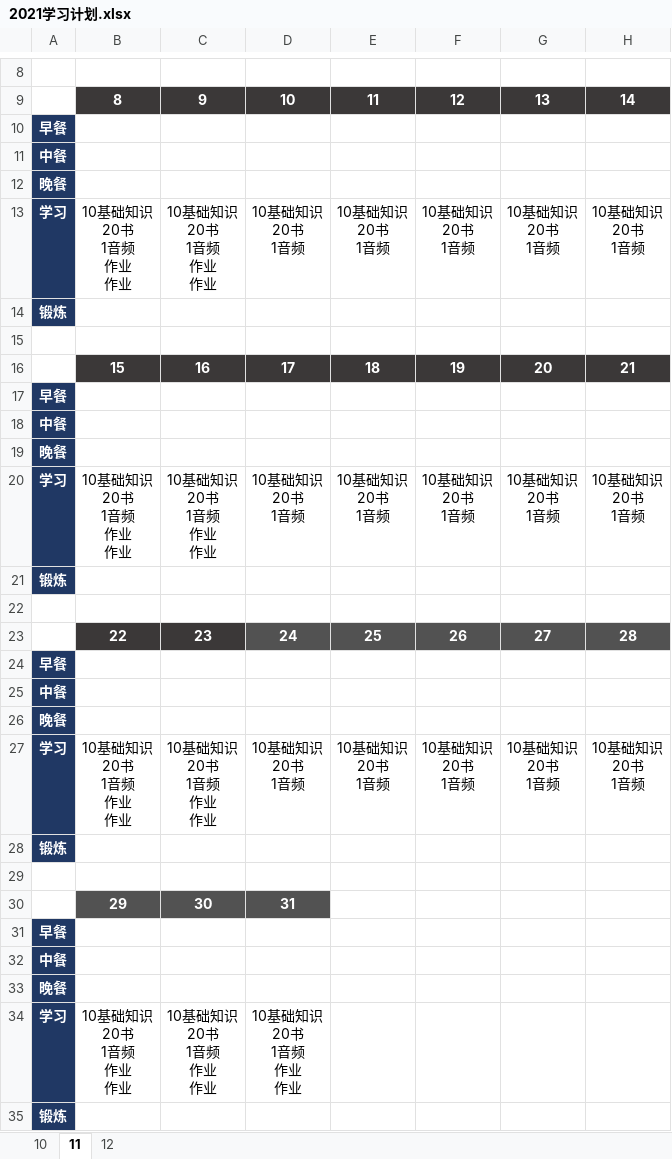
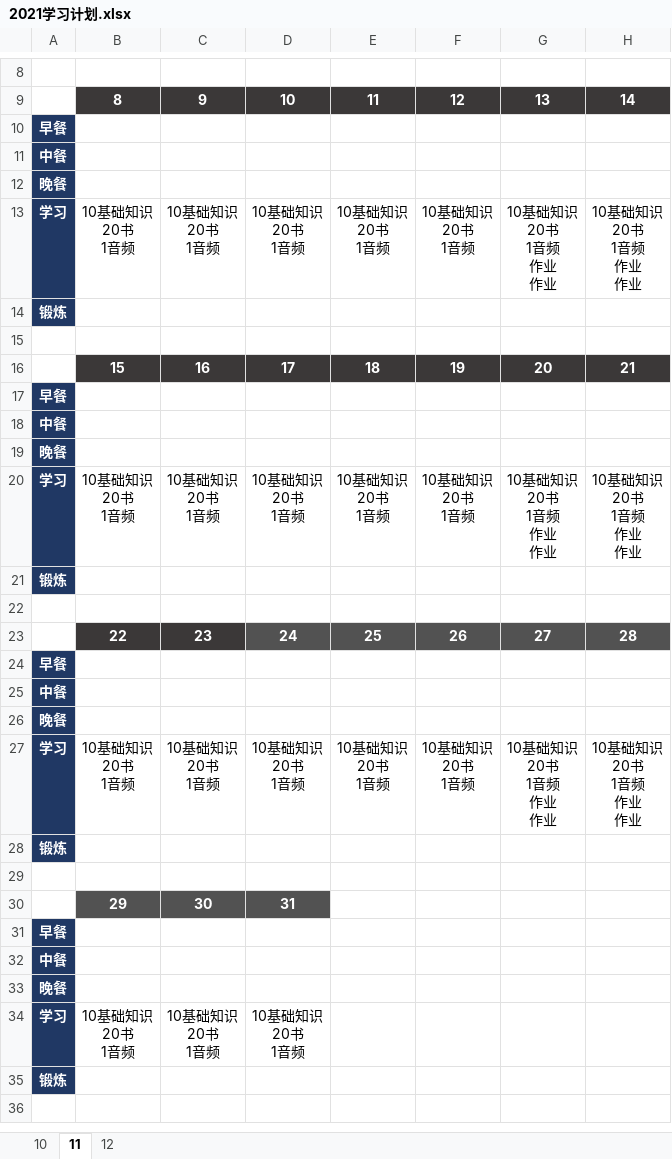
Before and after one commit to marmot-cn/readingNotes, an Excel workbook: 计划/2021学习计划.xlsx, sheet 11, drawn as a sheet; only a part is shown, gaps mark what is left out; values as stored, in another font and other column widths than the file's, no borders; ↵ is a line break in a cell; the diff names each change by its address in the sheet, - before the commit and + after, or states it on an @@ line.

```diff
--- a/计划/2021学习计划.xlsx (sheet 11)
+++ b/计划/2021学习计划.xlsx (sheet 11)
-B13: 10基础知识 ↵ 20书 ↵ 1音频 ↵ 作业 ↵ 作业
+B13: 10基础知识 ↵ 20书 ↵ 1音频
-C13: 10基础知识 ↵ 20书 ↵ 1音频 ↵ 作业 ↵ 作业
+C13: 10基础知识 ↵ 20书 ↵ 1音频
-G13: 10基础知识 ↵ 20书 ↵ 1音频
+G13: 10基础知识 ↵ 20书 ↵ 1音频 ↵ 作业 ↵ 作业
-H13: 10基础知识 ↵ 20书 ↵ 1音频
+H13: 10基础知识 ↵ 20书 ↵ 1音频 ↵ 作业 ↵ 作业
-B20: 10基础知识 ↵ 20书 ↵ 1音频 ↵ 作业 ↵ 作业
+B20: 10基础知识 ↵ 20书 ↵ 1音频
-C20: 10基础知识 ↵ 20书 ↵ 1音频 ↵ 作业 ↵ 作业
+C20: 10基础知识 ↵ 20书 ↵ 1音频
-G20: 10基础知识 ↵ 20书 ↵ 1音频
+G20: 10基础知识 ↵ 20书 ↵ 1音频 ↵ 作业 ↵ 作业
-H20: 10基础知识 ↵ 20书 ↵ 1音频
+H20: 10基础知识 ↵ 20书 ↵ 1音频 ↵ 作业 ↵ 作业
-B27: 10基础知识 ↵ 20书 ↵ 1音频 ↵ 作业 ↵ 作业
+B27: 10基础知识 ↵ 20书 ↵ 1音频
-C27: 10基础知识 ↵ 20书 ↵ 1音频 ↵ 作业 ↵ 作业
+C27: 10基础知识 ↵ 20书 ↵ 1音频
-G27: 10基础知识 ↵ 20书 ↵ 1音频
+G27: 10基础知识 ↵ 20书 ↵ 1音频 ↵ 作业 ↵ 作业
-H27: 10基础知识 ↵ 20书 ↵ 1音频
+H27: 10基础知识 ↵ 20书 ↵ 1音频 ↵ 作业 ↵ 作业
-B34: 10基础知识 ↵ 20书 ↵ 1音频 ↵ 作业 ↵ 作业
+B34: 10基础知识 ↵ 20书 ↵ 1音频
-C34: 10基础知识 ↵ 20书 ↵ 1音频 ↵ 作业 ↵ 作业
+C34: 10基础知识 ↵ 20书 ↵ 1音频
-D34: 10基础知识 ↵ 20书 ↵ 1音频 ↵ 作业 ↵ 作业
+D34: 10基础知识 ↵ 20书 ↵ 1音频
```
Also changed, not shown: sheet 12, 笔记/CBAP/知识点.xlsx, 笔记/CISA/CISA知识点.xlsx.
